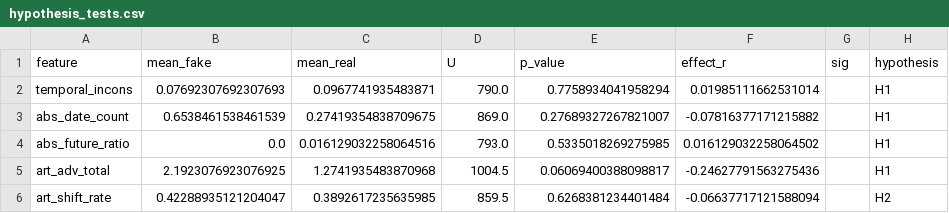
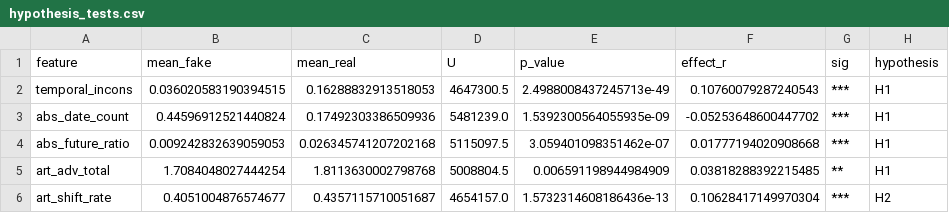
Before and after one commit to sneha-meto/Temporality, a CSV file: results/tables/hypothesis_tests.csv, drawn as a sheet; only a part is shown; the diff covers the shown part only.

Commit message:
convert data to csv

```diff
--- a/results/tables/hypothesis_tests.csv
+++ b/results/tables/hypothesis_tests.csv
@@ -1,6 +1,6 @@
 feature,mean_fake,mean_real,U,p_value,effect_r,sig,hypothesis
-temporal_incons,0.07692307692307693,0.0967741935483871,790.0,0.7758934041958294,0.01985111662531014,,H1
-abs_date_count,0.6538461538461539,0.27419354838709675,869.0,0.27689327267821007,-0.07816377171215882,,H1
-abs_future_ratio,0.0,0.016129032258064516,793.0,0.5335018269275985,0.016129032258064502,,H1
-art_adv_total,2.1923076923076925,1.2741935483870968,1004.5,0.06069400388098817,-0.24627791563275436,,H1
-art_shift_rate,0.42288935121204047,0.3892617235635985,859.5,0.6268381234401484,-0.06637717121588094,,H2
+temporal_incons,0.036020583190394515,0.16288832913518053,4647300.5,2.4988008437245713e-49,0.10760079287240543,***,H1
+abs_date_count,0.44596912521440824,0.17492303386509936,5481239.0,1.5392300564055935e-09,-0.05253648600447702,***,H1
+abs_future_ratio,0.009242832639059053,0.026345741207202168,5115097.5,3.059401098351462e-07,0.01777194020908668,***,H1
+art_adv_total,1.7084048027444254,1.8113630002798768,5008804.5,0.006591198944984909,0.03818288392215485,**,H1
+art_shift_rate,0.4051004876574677,0.4357115710051687,4654157.0,1.5732314608186436e-13,0.10628417149970304,***,H2
```
Also changed, not shown: 58 edited cells elsewhere in this file, results/tables/classification_results.csv, results/tables/feature_importance.csv, 23 other files.
